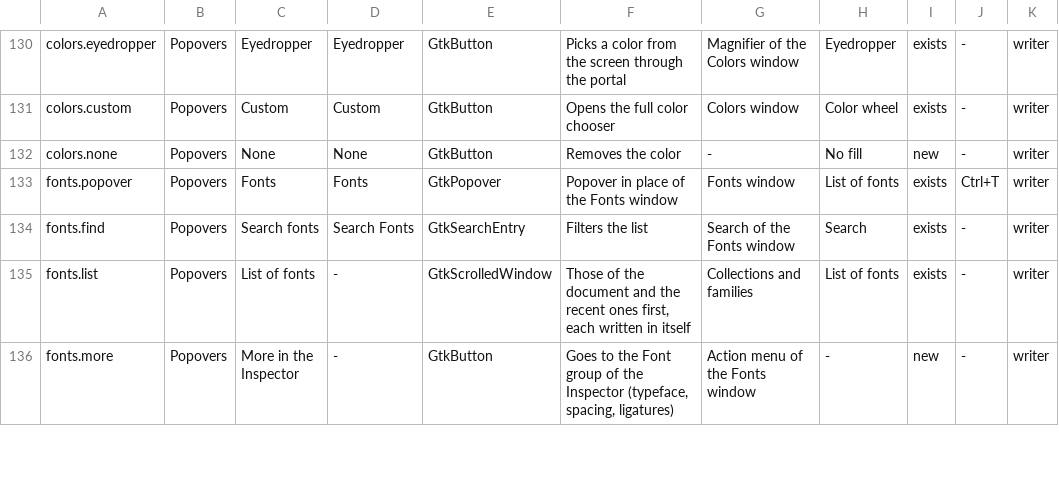
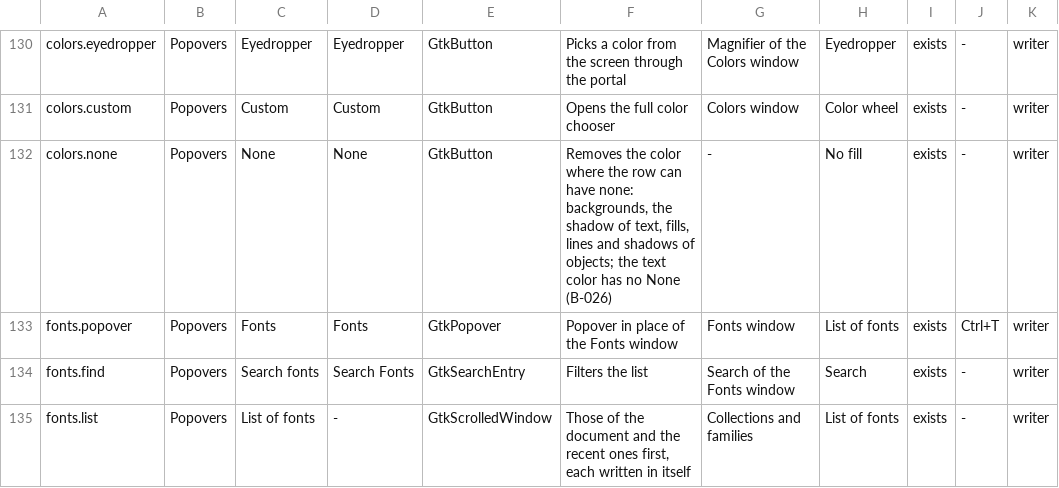
Before and after one commit to brahm/desk, a TSV file: docs/interface/components.tsv, drawn as a sheet; only a part is shown, gaps mark what is left out; the shorter side is filled out with more unchanged rows; the diff names each change by its address in the sheet, - before the commit and + after, or states it on an @@ line.

```diff
--- a/docs/interface/components.tsv
+++ b/docs/interface/components.tsv
-F132: …the color
+F132: …the color where the row can have none: backgrounds, the shadow of text, fills, lines and shadows of objects; the text color has no None (B-026)
-I132: new
+I132: exists
```
Also changed, not shown: docs/backlog/deferred.tsv, docs/dashboard/changes.tsv, 12 other files.
